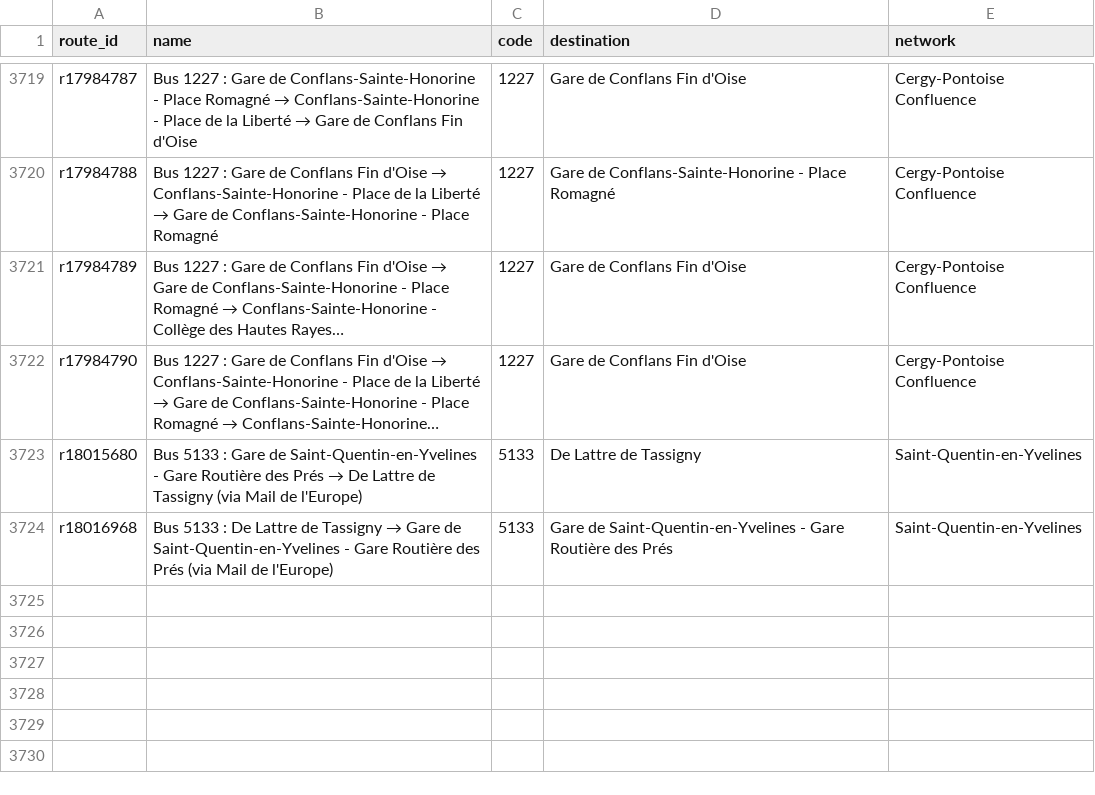
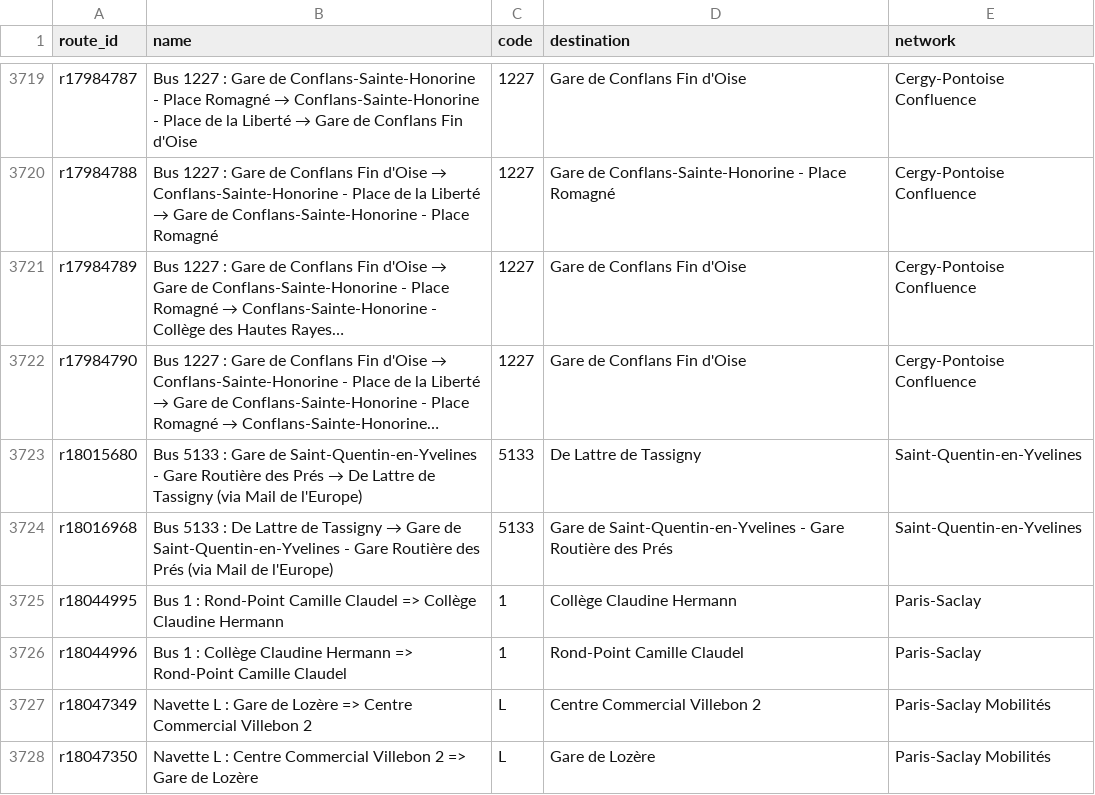
Before and after one commit to Jungle-Bus/ref-fr-STIF, a CSV file: data/idf_routes.csv, drawn as a sheet; only a part is shown, gaps mark what is left out; long unchanged cells end in ….

```diff
--- a/data/idf_routes.csv
+++ b/data/idf_routes.csv
@@ -3724 +3724,5 @@ r18015680,Bus 5133 : Gare de Saint-Quentin-en-Yvelines - Gare Routière des Pré
 r18016968,Bus 5133 : De Lattre de Tassigny → Gare de Saint-Quentin-en-Yvelines - Gare Routière des Prés (via Mail de l'Europe),5133,Gare de Saint-Quentin-en-Yvelines - Gare Routière des Prés,Saint-Quentin-en-Yvelines
+r18044995,Bus 1 : Rond-Point Camille Claudel => Collège Claudine Hermann,1,Collège Claudine Hermann,Paris-Saclay
+r18044996,Bus 1 : Collège Claudine Hermann => Rond-Point Camille Claudel,1,Rond-Point Camille Claudel,Paris-Saclay
+r18047349,Navette L : Gare de Lozère => Centre Commercial Villebon 2,L,Centre Commercial Villebon 2,Paris-Saclay Mobilités
+r18047350,Navette L : Centre Commercial Villebon 2 => Gare de Lozère,L,Gare de Lozère,Paris-Saclay Mobilités
```
Also changed, not shown: data/lignes.csv, data/merged_lines.csv, 8 other files.
